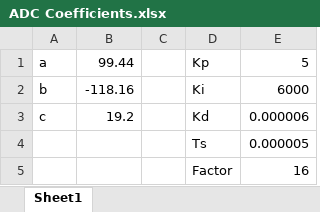
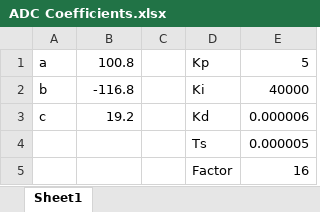
Before and after one commit to dragondgold/DigitalPowerSupply, an Excel workbook: ADC Coefficients.xlsx, sheet Sheet1, drawn as a sheet; values as stored, in another font and other column widths than the file's, no borders; the diff names each change by its address in the sheet, - before the commit and + after, or states it on an @@ line.

```diff
--- a/ADC Coefficients.xlsx (sheet Sheet1)
+++ b/ADC Coefficients.xlsx (sheet Sheet1)
-B1: 99.44
+B1: 100.8
-B2: -118.16
+B2: -116.8
-E2: 6000
+E2: 40000
```
Also changed, not shown: 12 other files.
